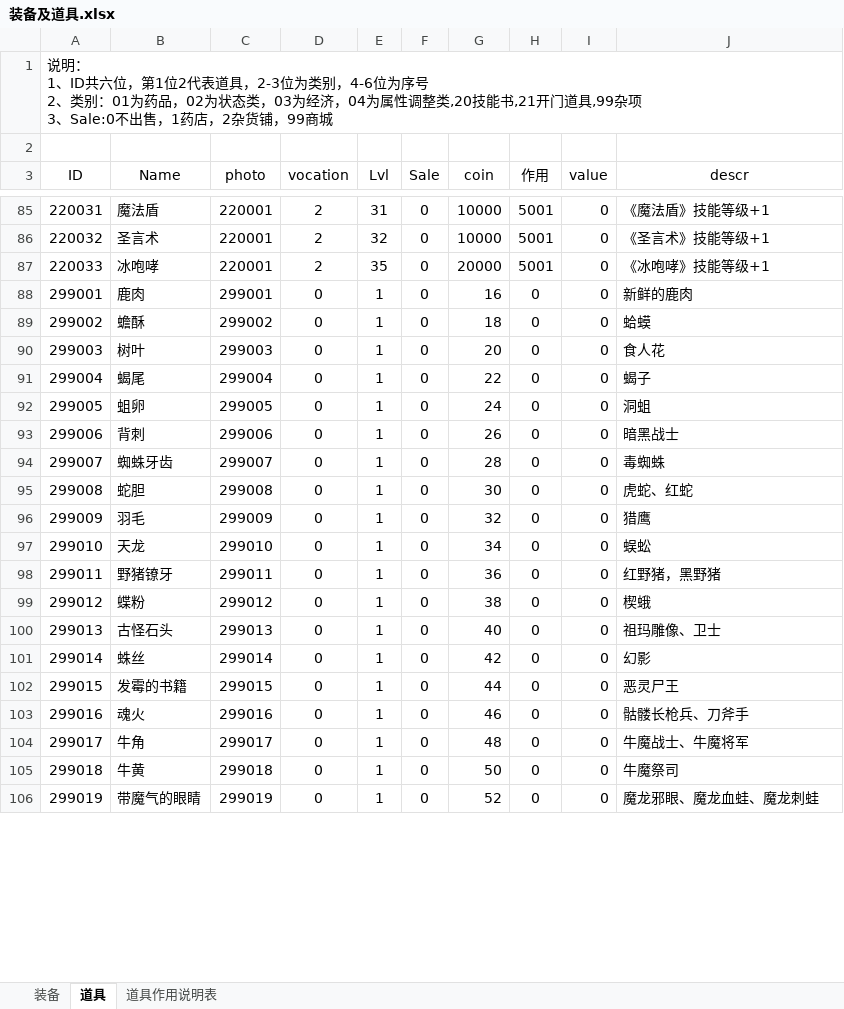
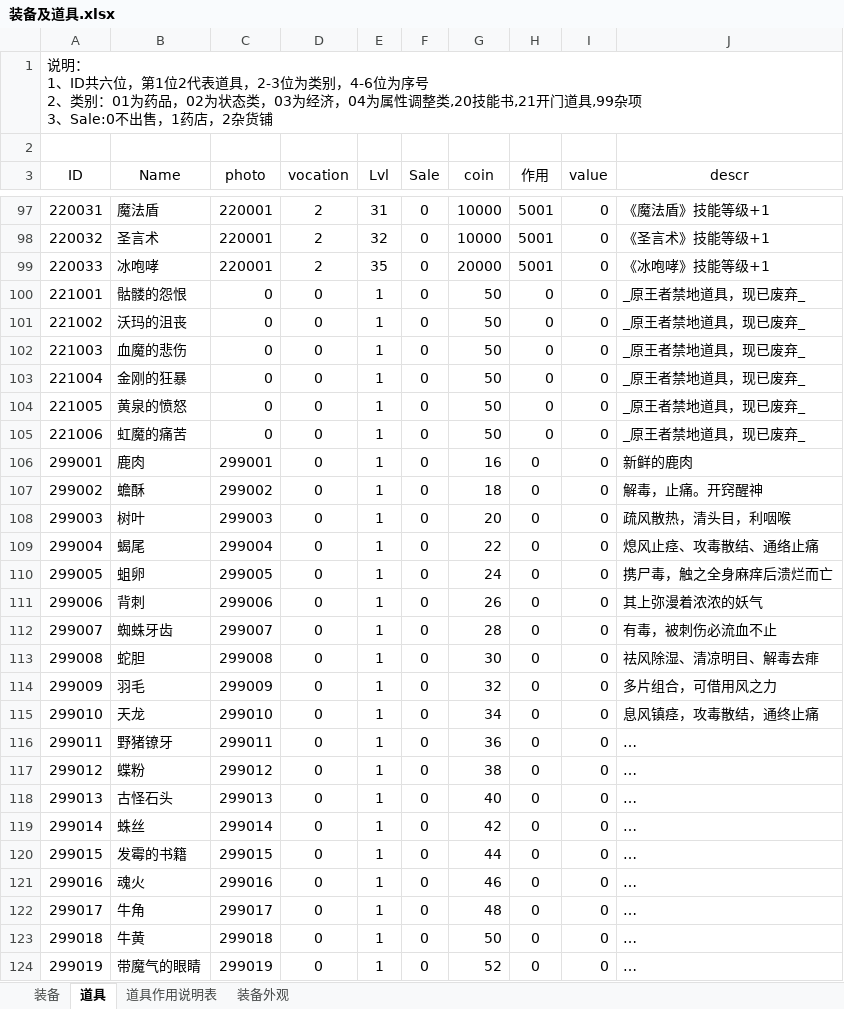
Before and after one commit to simon0xia/mirror, an Excel workbook: documents/装备及道具.xlsx, sheet 道具, drawn as a sheet; only a part is shown, gaps mark what is left out; values as stored, in another font and other column widths than the file's, no borders; addresses are those after the commit; the diff covers the shown part only; the diff names each change by its address in the sheet, - before the commit and + after, or states it on an @@ line.

```diff
--- a/documents/装备及道具.xlsx (sheet 道具)
+++ b/documents/装备及道具.xlsx (sheet 道具)
+sheet tab: 装备外观
@@ column A (ID) renumbered in row 1 @@
+row 100: 221001 | 骷髅的怨恨 | 0 | 0 | 1 | 0 | 50 | 0 | 0 | _原王者禁地道具，现已废弃_
+row 101: 221002 | 沃玛的沮丧 | 0 | 0 | 1 | 0 | 50 | 0 | 0 | _原王者禁地道具，现已废弃_
+row 102: 221003 | 血魔的悲伤 | 0 | 0 | 1 | 0 | 50 | 0 | 0 | _原王者禁地道具，现已废弃_
+row 103: 221004 | 金刚的狂暴 | 0 | 0 | 1 | 0 | 50 | 0 | 0 | _原王者禁地道具，现已废弃_
+row 104: 221005 | 黄泉的愤怒 | 0 | 0 | 1 | 0 | 50 | 0 | 0 | _原王者禁地道具，现已废弃_
+row 105: 221006 | 虹魔的痛苦 | 0 | 0 | 1 | 0 | 50 | 0 | 0 | _原王者禁地道具，现已废弃_
-J107 (descr): 蛤蟆
+J107 (descr): 解毒，止痛。开窍醒神
-J108 (descr): 食人花
+J108 (descr): 疏风散热，清头目，利咽喉
-J109 (descr): 蝎子
+J109 (descr): 熄风止痉、攻毒散结、通络止痛
-J110 (descr): 洞蛆
+J110 (descr): 携尸毒，触之全身麻痒后溃烂而亡
-J111 (descr): 暗黑战士
+J111 (descr): 其上弥漫着浓浓的妖气
-J112 (descr): 毒蜘蛛
+J112 (descr): 有毒，被刺伤必流血不止
-J113 (descr): 虎蛇、红蛇
+J113 (descr): 祛风除湿、清凉明目、解毒去痱
-J114 (descr): 猎鹰
+J114 (descr): 多片组合，可借用风之力
-J115 (descr): 蜈蚣
+J115 (descr): 息风镇痉，攻毒散结，通终止痛
-J116 (descr): 红野猪，黑野猪
+J116 (descr): …
-J117 (descr): 楔蛾
+J117 (descr): …
-J118 (descr): 祖玛雕像、卫士
+J118 (descr): …
-J119 (descr): 幻影
+J119 (descr): …
-J120 (descr): 恶灵尸王
+J120 (descr): …
-J121 (descr): 骷髅长枪兵、刀斧手
+J121 (descr): …
-J122 (descr): 牛魔战士、牛魔将军
+J122 (descr): …
-J123 (descr): 牛魔祭司
+J123 (descr): …
-J124 (descr): 魔龙邪眼、魔龙血蛙、魔龙刺蛙
+J124 (descr): …
```
Also changed, not shown: 12 added rows and 28 edited cells elsewhere in this sheet, sheet 装备, sheet 道具作用说明表, formulas that keep their value, 4 other files.
